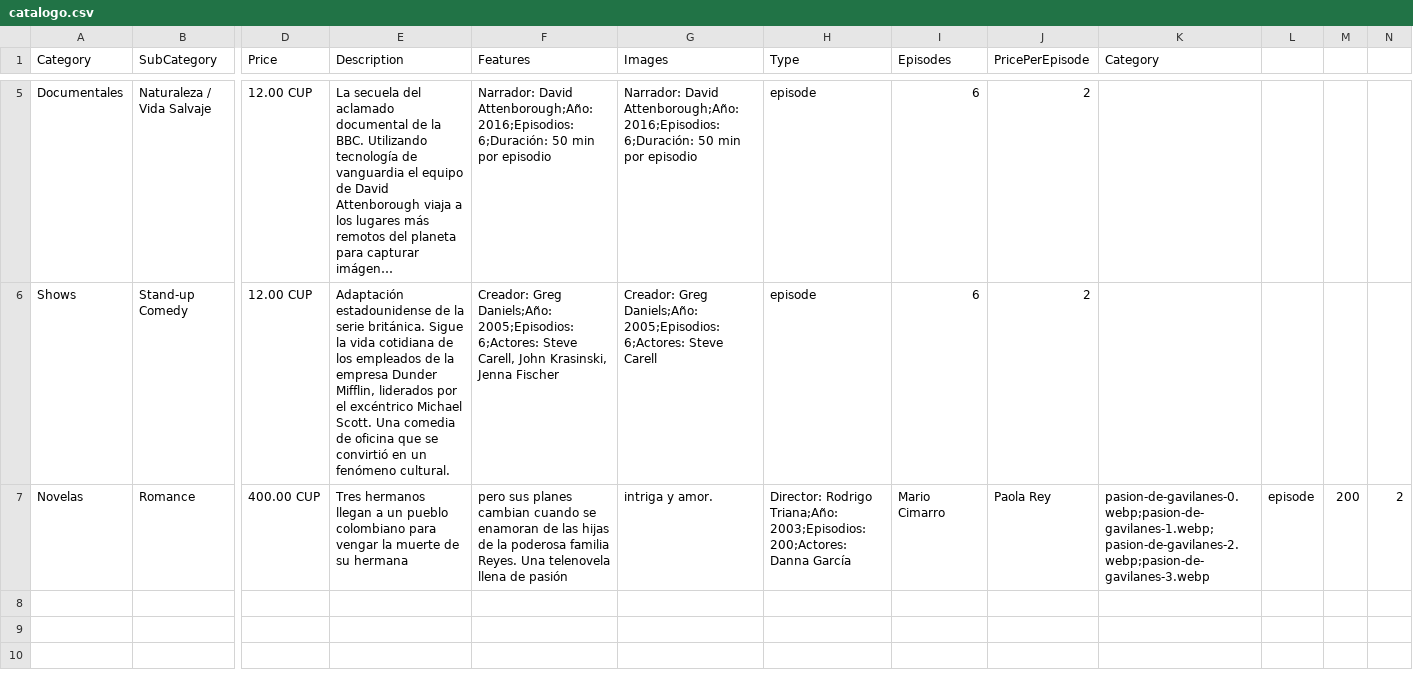
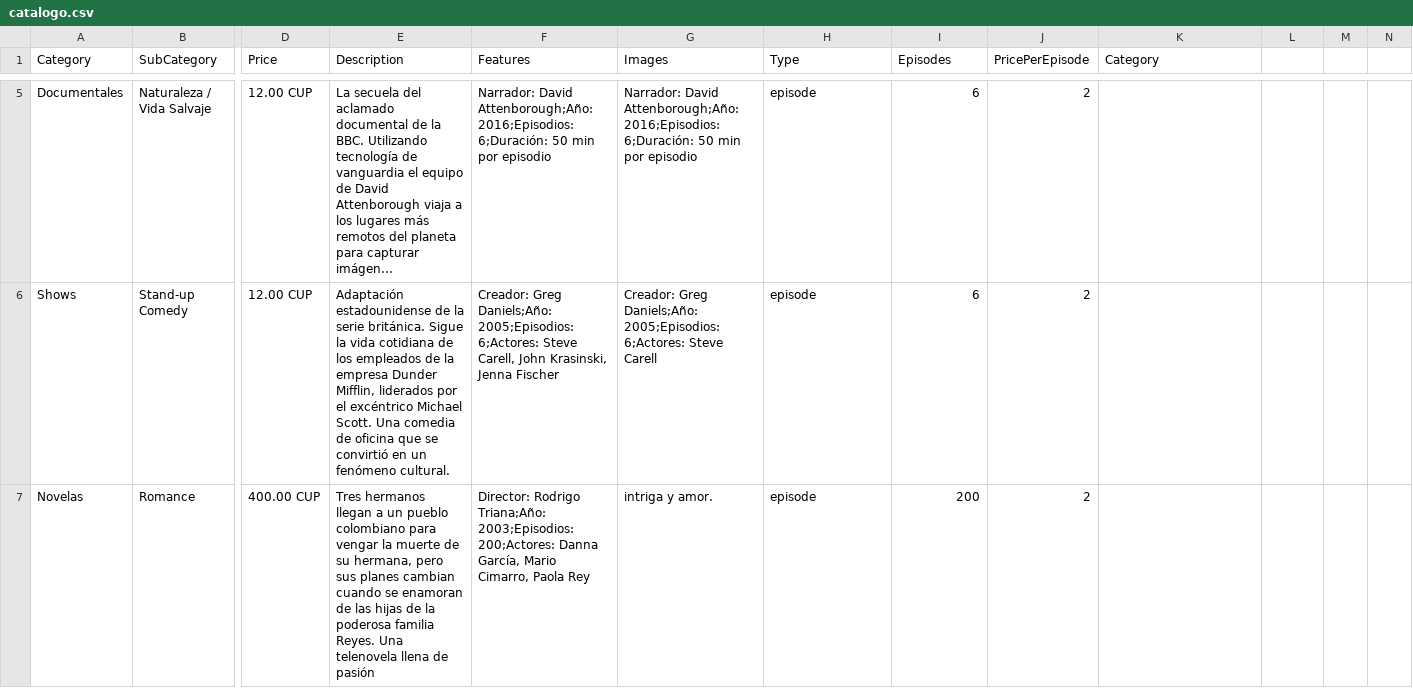
Before and after one commit to suarezangulo/MERCADO, a CSV file: data/catalogo.csv, drawn as a sheet; only a part is shown, gaps mark what is left out; long unchanged cells end in …; the diff names each change by its address in the sheet, - before the commit and + after, or states it on an @@ line.

Commit message:
Actualizar catálogo desde panel de administración

```diff
--- a/data/catalogo.csv
+++ b/data/catalogo.csv
-E7 (Description): …de su hermana
+E7 (Description): …de su hermana, pero sus planes cambian cuando se enamoran de las hijas de la poderosa familia Reyes. Una telenovela llena de pasión
-F7 (Features): pero sus planes cambian cuando se enamoran de las hijas de la poderosa familia Reyes. Una telenovela llena de pasión
+F7 (Features): Director: Rodrigo Triana;Año: 2003;Episodios: 200;Actores: Danna García, Mario Cimarro, Paola Rey
-H7 (Type): Director: Rodrigo Triana;Año: 2003;Episodios: 200;Actores: Danna García
+H7 (Type): episode
-I7 (Episodes): Mario Cimarro
+I7 (Episodes): 200
-J7 (PricePerEpisode): Paola Rey
+J7 (PricePerEpisode): 2
-K7 (Category): pasion-de-gavilanes-0.webp;pasion-de-gavilanes-1.webp;pasion-de-gavilanes-2.webp;pasion-de-gavilanes-3.webp
+K7 (Category): (empty)
-L7: episode
+L7: (empty)
-M7: 200
+M7: (empty)
-N7: 2
+N7: (empty)
```
